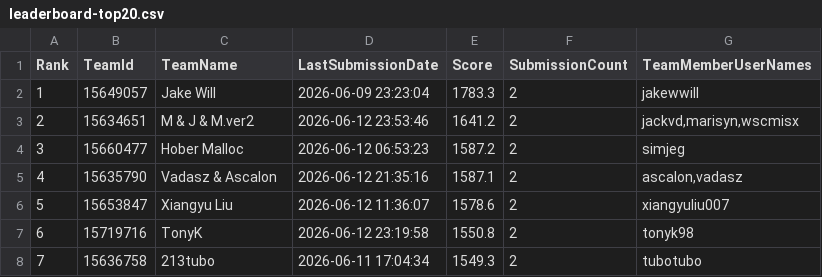
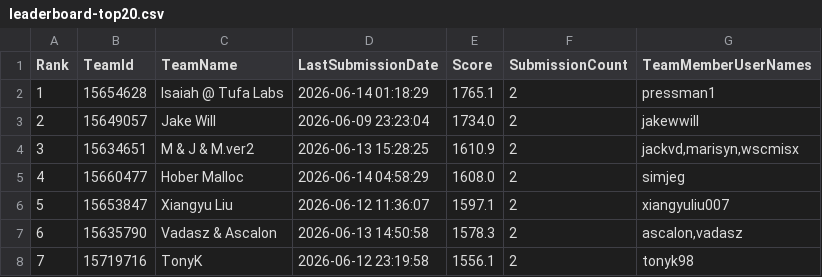
Before and after one commit to Beiciccc/orbit-wars-experiment-log, a CSV file: data/leaderboard-top20.csv, drawn as a sheet; only a part is shown; the diff covers the shown part only.

```diff
--- a/data/leaderboard-top20.csv
+++ b/data/leaderboard-top20.csv
@@ -1,8 +1,8 @@
 Rank,TeamId,TeamName,LastSubmissionDate,Score,SubmissionCount,TeamMemberUserNames
-1,15649057,Jake Will,2026-06-09 23:23:04,1783.3,2,jakewwill
-2,15634651,M & J & M.ver2,2026-06-12 23:53:46,1641.2,2,"jackvd,marisyn,wscmisx"
-3,15660477,Hober Malloc,2026-06-12 06:53:23,1587.2,2,simjeg
-4,15635790,Vadasz & Ascalon,2026-06-12 21:35:16,1587.1,2,"ascalon,vadasz"
-5,15653847,Xiangyu Liu,2026-06-12 11:36:07,1578.6,2,xiangyuliu007
-6,15719716,TonyK,2026-06-12 23:19:58,1550.8,2,tonyk98
-7,15636758,213tubo,2026-06-11 17:04:34,1549.3,2,tubotubo
+1,15654628,Isaiah @ Tufa Labs,2026-06-14 01:18:29,1765.1,2,pressman1
+2,15649057,Jake Will,2026-06-09 23:23:04,1734.0,2,jakewwill
+3,15634651,M & J & M.ver2,2026-06-13 15:28:25,1610.9,2,"jackvd,marisyn,wscmisx"
+4,15660477,Hober Malloc,2026-06-14 04:58:29,1608.0,2,simjeg
+5,15653847,Xiangyu Liu,2026-06-12 11:36:07,1597.1,2,xiangyuliu007
+6,15635790,Vadasz & Ascalon,2026-06-13 14:50:58,1578.3,2,"ascalon,vadasz"
+7,15719716,TonyK,2026-06-12 23:19:58,1556.1,2,tonyk98
```
Also changed, not shown: 54 edited cells elsewhere in this file, data/submission-summary.csv, 4 other files.
